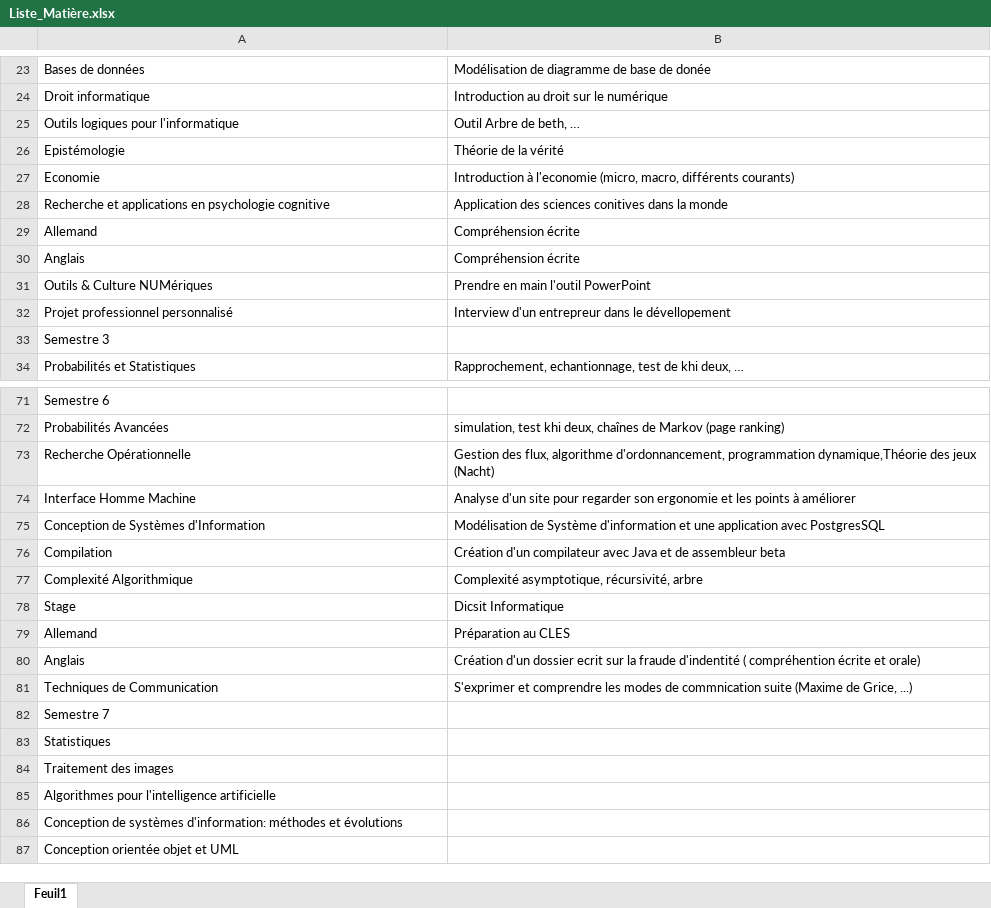
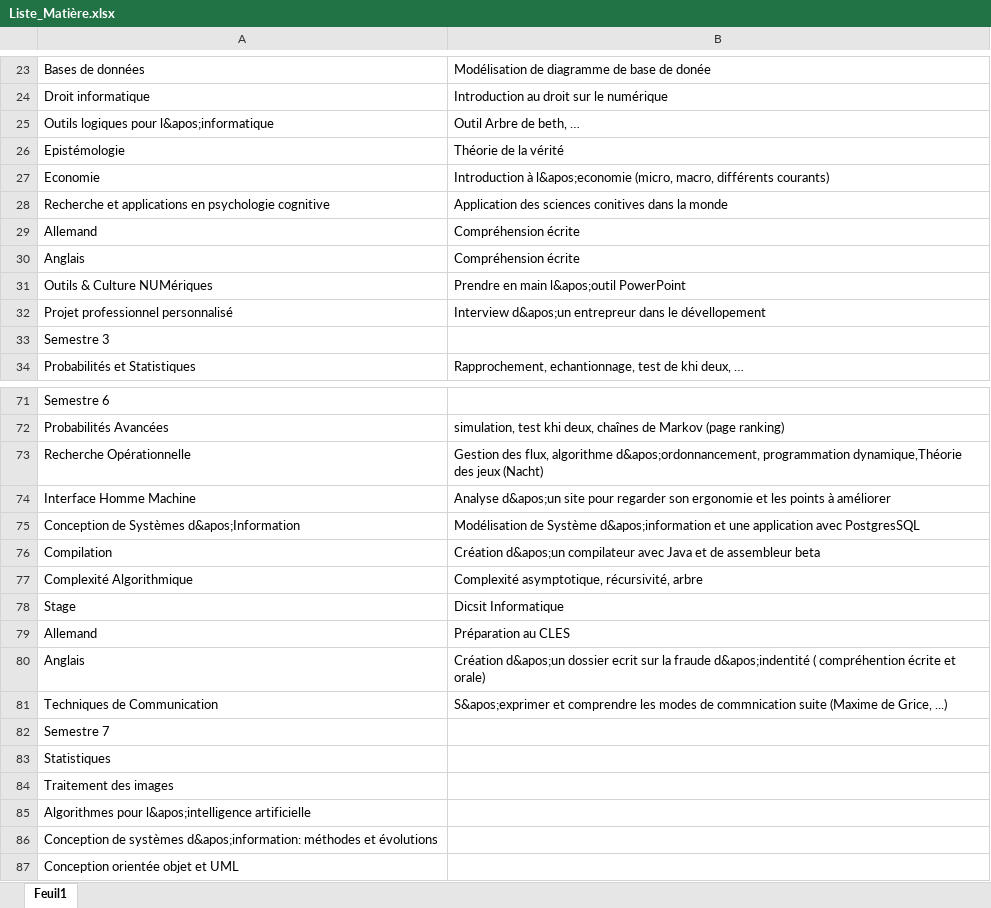
Before and after one commit to triglace57/ThomasAdamPortfolio, an Excel workbook: data/Liste_Matière.xlsx, sheet Feuil1, drawn as a sheet; only a part is shown, gaps mark what is left out; values as stored, in another font and other column widths than the file's, no borders; the diff covers the shown part only; the diff names each change by its address in the sheet, - before the commit and + after, or states it on an @@ line.

```diff
--- a/data/Liste_Matière.xlsx (sheet Feuil1)
+++ b/data/Liste_Matière.xlsx (sheet Feuil1)
-A25: Outils logiques pour l'informatique
+A25: Outils logiques pour l&apos;informatique
-B27: Introduction à l'economie (micro, macro,…
+B27: Introduction à l&apos;economie (micro, macro,…
-B31: Prendre en main l'outil PowerPoint
+B31: Prendre en main l&apos;outil PowerPoint
-B32: Interview d'un entrepreur dans…
+B32: Interview d&apos;un entrepreur dans…
-B73: …flux, algorithme d'ordonnancement, programmation dynamique,Théorie…
+B73: …flux, algorithme d&apos;ordonnancement, programmation dynamique,Théorie…
-B74: Analyse d'un site pour…
+B74: Analyse d&apos;un site pour…
-A75: Conception de Systèmes d'Information
+A75: Conception de Systèmes d&apos;Information
-B75: …de Système d'information et une…
+B75: …de Système d&apos;information et une…
-B76: Création d'un compilateur avec…
+B76: Création d&apos;un compilateur avec…
-B80: Création d'un dossier ecrit sur la fraude d'indentité ( compréhention…
+B80: Création d&apos;un dossier ecrit sur la fraude d&apos;indentité ( compréhention…
-B81: S'exprimer et comprendre…
+B81: S&apos;exprimer et comprendre…
-A85: Algorithmes pour l'intelligence artificielle
+A85: Algorithmes pour l&apos;intelligence artificielle
-A86: …de systèmes d'information: méthodes et…
+A86: …de systèmes d&apos;information: méthodes et…
```
Also changed, not shown: 32 edited cells elsewhere in this sheet, 1 other file.
